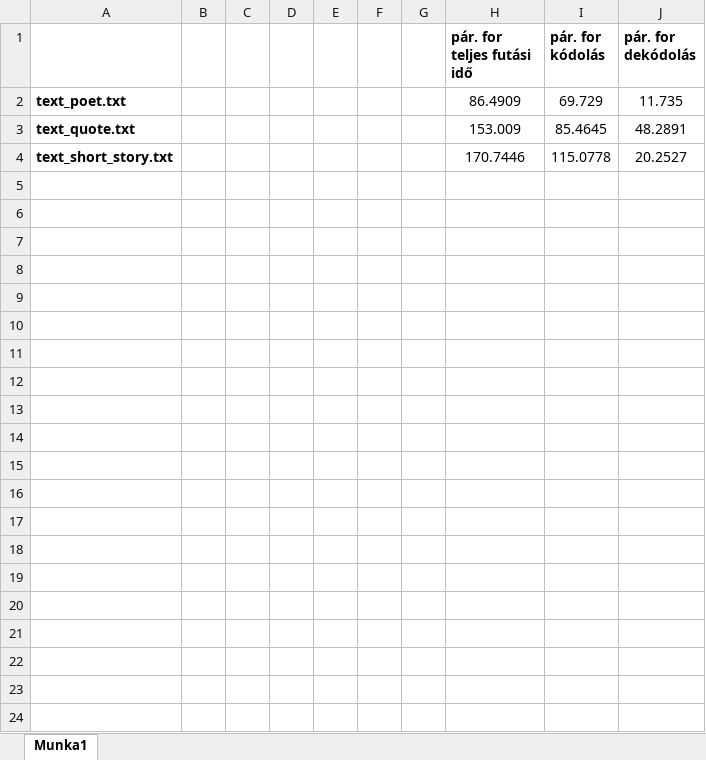
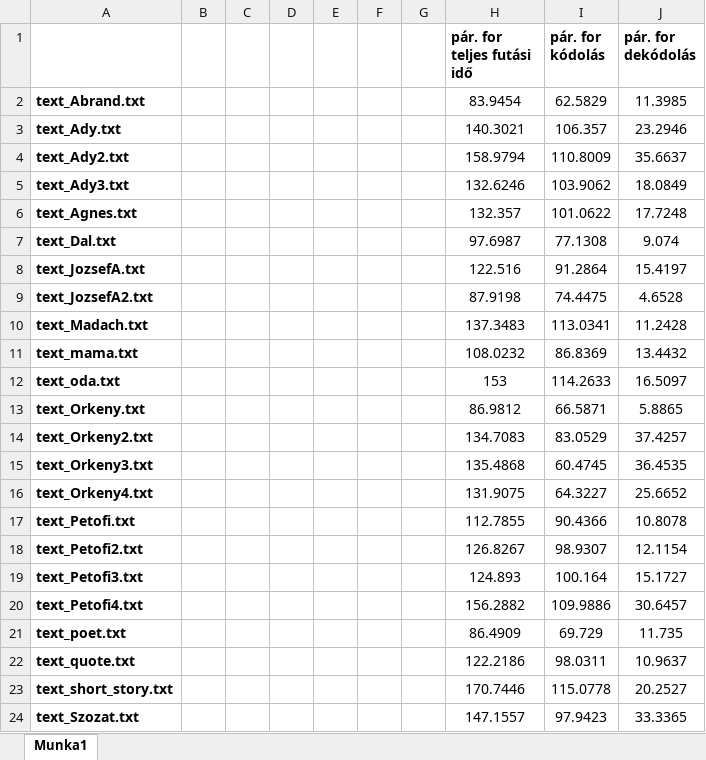
Before and after one commit to Szaszu2002/Parhuzamos_algoritmusok, an Excel workbook: beadando/RSA_runtime.xlsx, sheet Munka1, drawn as a sheet; values as stored, in another font and other column widths than the file's, no borders; charts and pictures not drawn; addresses are those after the commit; the diff names each change by its address in the sheet, - before the commit and + after, or states it on an @@ line.

Commit message:
RSA_2 0.9 switch case and texts

```diff
--- a/beadando/RSA_runtime.xlsx (sheet Munka1)
+++ b/beadando/RSA_runtime.xlsx (sheet Munka1)
+row 2: text_Abrand.txt |  |  |  |  |  |  | 83.9454 | 62.5829 | 11.3985
+row 3: text_Ady.txt |  |  |  |  |  |  | 140.3021 | 106.357 | 23.2946
+row 4: text_Ady2.txt |  |  |  |  |  |  | 158.9794 | 110.8009 | 35.6637
+row 5: text_Ady3.txt |  |  |  |  |  |  | 132.6246 | 103.9062 | 18.0849
+row 6: text_Agnes.txt |  |  |  |  |  |  | 132.357 | 101.0622 | 17.7248
+row 7: text_Dal.txt |  |  |  |  |  |  | 97.6987 | 77.1308 | 9.074
+row 8: text_JozsefA.txt |  |  |  |  |  |  | 122.516 | 91.2864 | 15.4197
+row 9: text_JozsefA2.txt |  |  |  |  |  |  | 87.9198 | 74.4475 | 4.6528
+row 10: text_Madach.txt |  |  |  |  |  |  | 137.3483 | 113.0341 | 11.2428
+row 11: text_mama.txt |  |  |  |  |  |  | 108.0232 | 86.8369 | 13.4432
+row 12: text_oda.txt |  |  |  |  |  |  | 153 | 114.2633 | 16.5097
+row 13: text_Orkeny.txt |  |  |  |  |  |  | 86.9812 | 66.5871 | 5.8865
+row 14: text_Orkeny2.txt |  |  |  |  |  |  | 134.7083 | 83.0529 | 37.4257
+row 15: text_Orkeny3.txt |  |  |  |  |  |  | 135.4868 | 60.4745 | 36.4535
+row 16: text_Orkeny4.txt |  |  |  |  |  |  | 131.9075 | 64.3227 | 25.6652
+row 17: text_Petofi.txt |  |  |  |  |  |  | 112.7855 | 90.4366 | 10.8078
+row 18: text_Petofi2.txt |  |  |  |  |  |  | 126.8267 | 98.9307 | 12.1154
+row 19: text_Petofi3.txt |  |  |  |  |  |  | 124.893 | 100.164 | 15.1727
+row 20: text_Petofi4.txt |  |  |  |  |  |  | 156.2882 | 109.9886 | 30.6457
-H22 (pár. for teljes futási idő): 153.009
+H22 (pár. for teljes futási idő): 122.2186
-I22 (pár. for kódolás): 85.4645
+I22 (pár. for kódolás): 98.0311
-J22 (pár. for dekódolás): 48.2891
+J22 (pár. for dekódolás): 10.9637
+row 24: text_Szozat.txt |  |  |  |  |  |  | 147.1557 | 97.9423 | 33.3365
```
Also changed, not shown: charts or pictures, 50 other files.
